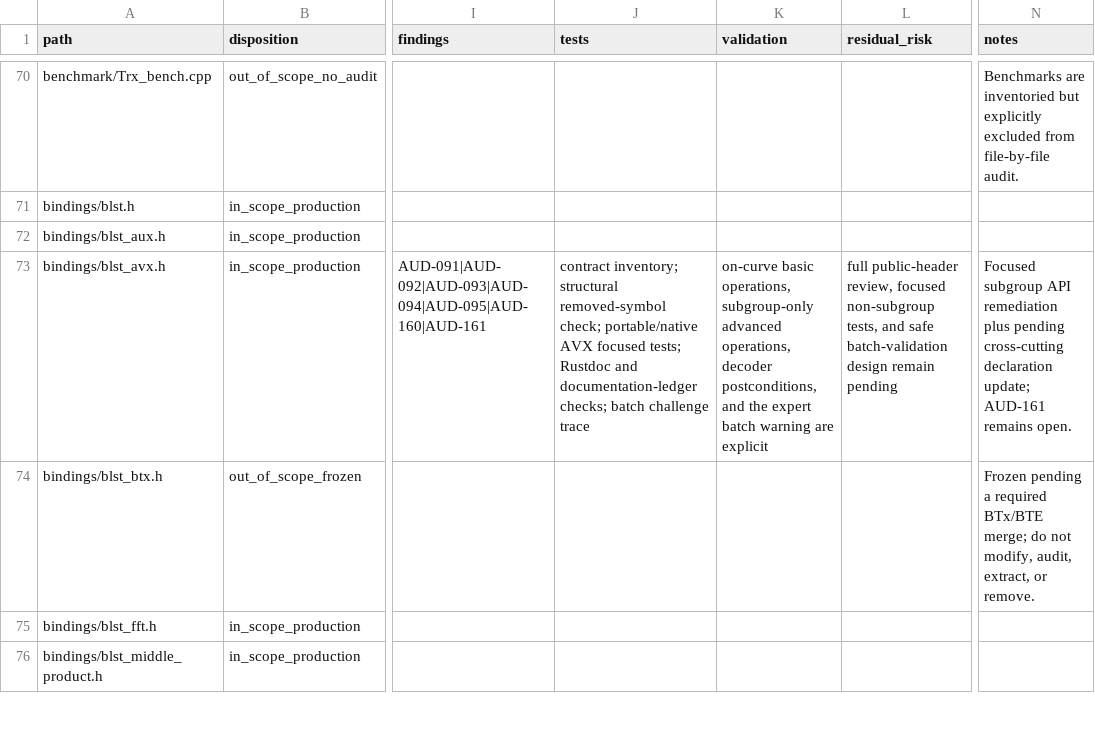
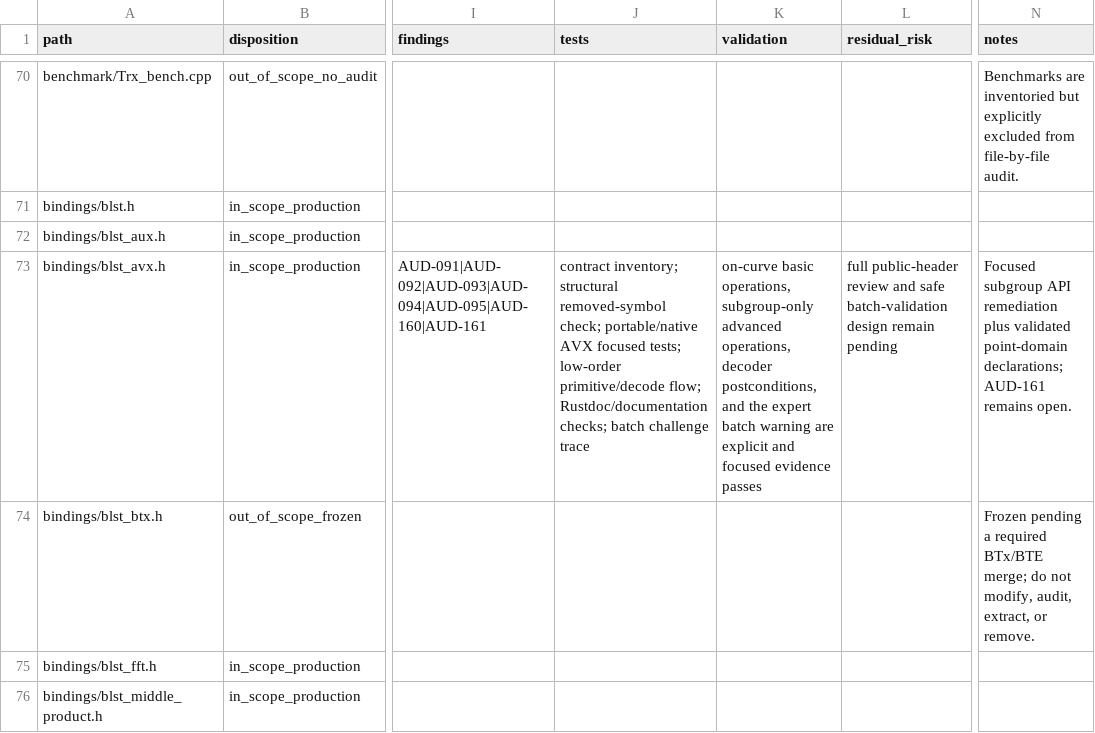
Before and after one commit to ladnir/temp-cat-blst, a CSV file: docs/audit/FILE_MANIFEST.csv, drawn as a sheet; only a part is shown, gaps mark what is left out; the diff covers the shown part only; the diff names each change by its address in the sheet, - before the commit and + after, or states it on an @@ line.

Commit message:
validate point domain contracts

```diff
--- a/docs/audit/FILE_MANIFEST.csv
+++ b/docs/audit/FILE_MANIFEST.csv
-J73 (tests): …focused tests; Rustdoc and documentation-ledger checks; batch…
+J73 (tests): …focused tests; low-order primitive/decode flow; Rustdoc/documentation checks; batch…
-K73 (validation): …are explicit
+K73 (validation): …are explicit and focused evidence passes
-L73 (residual_risk): full public-header review, focused non-subgroup tests, and safe…
+L73 (residual_risk): full public-header review and safe…
-N73 (notes): …remediation plus pending cross-cutting declaration update; AUD-161 remains…
+N73 (notes): …remediation plus validated point-domain declarations; AUD-161 remains…
```
Also changed, not shown: 55 edited cells elsewhere in this file, docs/audit/PUBLIC_API_DOCUMENTATION.csv, 10 other files.
